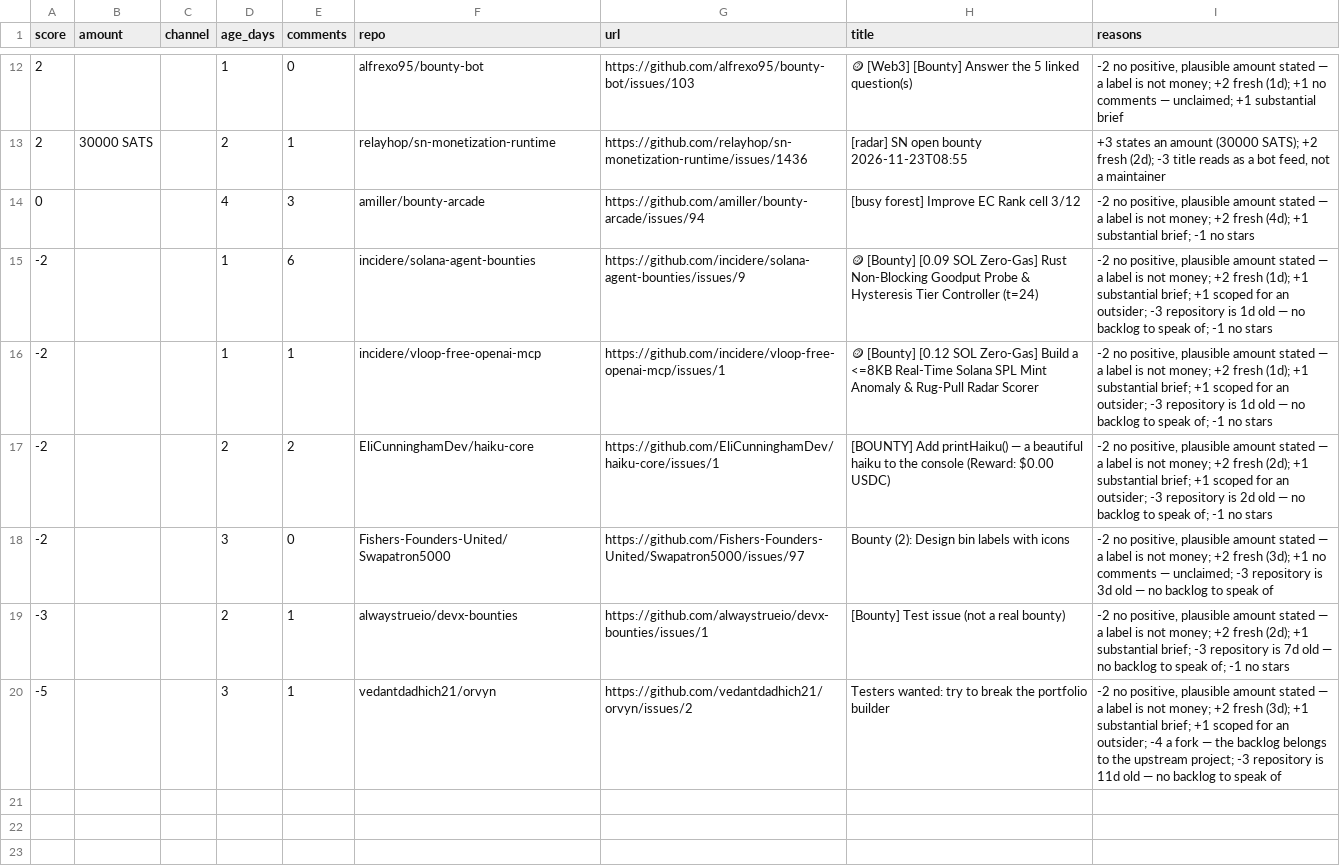
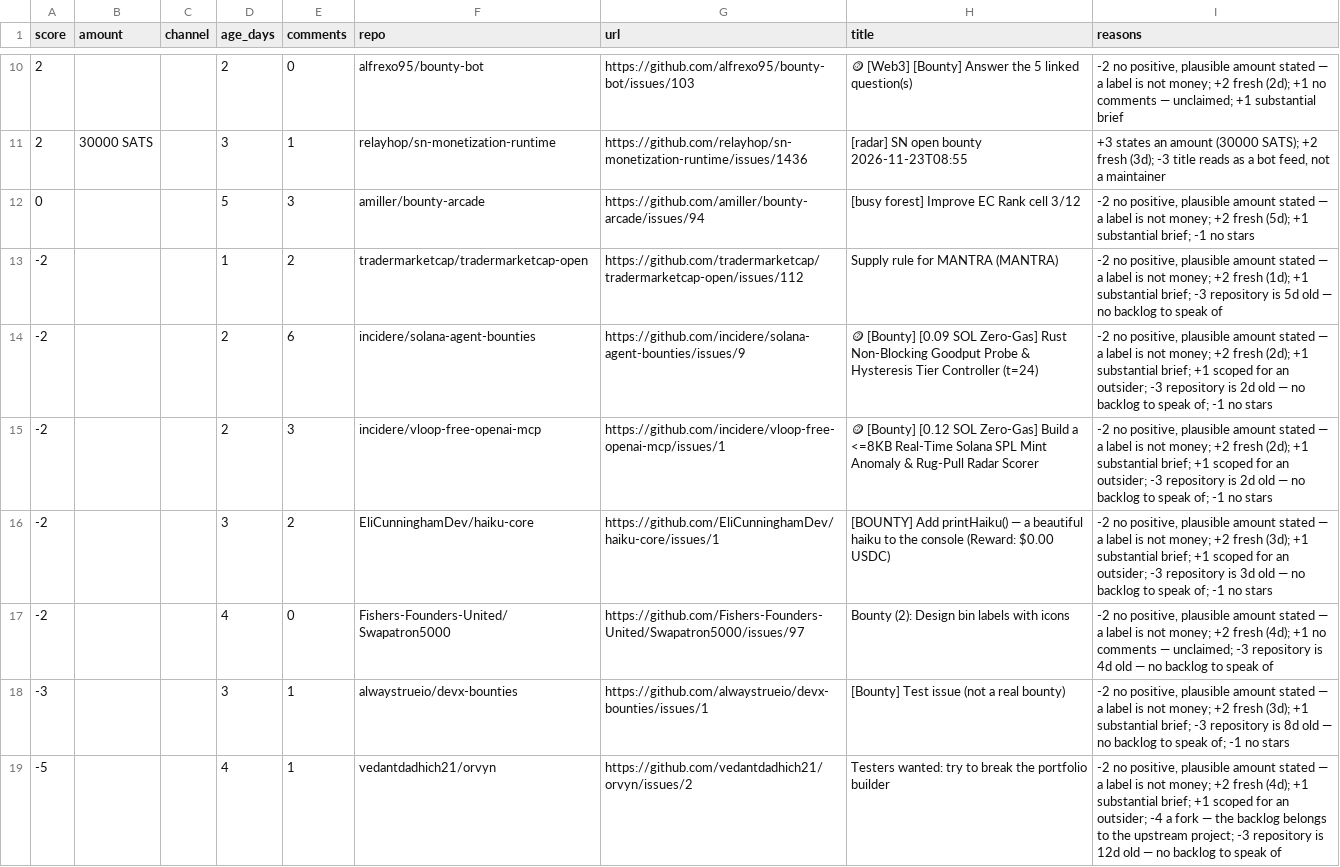
Before and after one commit to Kairose-master/handsel, a CSV file: data/demand-census/leads.csv, drawn as a sheet; only a part is shown, gaps mark what is left out; addresses are those after the commit; the diff covers the shown part only; the diff names each change by its address in the sheet, - before the commit and + after, or states it on an @@ line.

```diff
--- a/data/demand-census/leads.csv
+++ b/data/demand-census/leads.csv
-D10 (age_days): 1
+D10 (age_days): 2
-I10 (reasons): …+2 fresh (1d); +1 no…
+I10 (reasons): …+2 fresh (2d); +1 no…
-D11 (age_days): 2
+D11 (age_days): 3
-I11 (reasons): …+2 fresh (2d); -3 title…
+I11 (reasons): …+2 fresh (3d); -3 title…
-D12 (age_days): 4
+D12 (age_days): 5
-I12 (reasons): …+2 fresh (4d); +1 substantial…
+I12 (reasons): …+2 fresh (5d); +1 substantial…
+row 13: -2 |  |  | 1 | 2 | tradermarketcap/tradermarketcap-open | https://github.com/tradermarketcap/tradermarketcap-open/issues/112 | Supply rule for MANTRA (MANTRA) | -2 no positive, plausible amount stated — a label is not money; +2 fresh (1d); +1 substantial brief; -3 repository is 5d old — no backlog to speak of
-D14:D15 (age_days): 1
+D14:D15 (age_days): 2
-I14:I15 (reasons): …+2 fresh (1d); +1 substantial brief; +1 scoped for an outsider; -3 repository is 1d old —…
+I14:I15 (reasons): …+2 fresh (2d); +1 substantial brief; +1 scoped for an outsider; -3 repository is 2d old —…
-E15 (comments): 1
+E15 (comments): 3
-D16 (age_days): 2
+D16 (age_days): 3
-I16 (reasons): …+2 fresh (2d); +1 substantial brief; +1 scoped for an outsider; -3 repository is 2d old —…
+I16 (reasons): …+2 fresh (3d); +1 substantial brief; +1 scoped for an outsider; -3 repository is 3d old —…
-D17 (age_days): 3
+D17 (age_days): 4
-I17 (reasons): …+2 fresh (3d); +1 no comments — unclaimed; -3 repository is 3d old —…
+I17 (reasons): …+2 fresh (4d); +1 no comments — unclaimed; -3 repository is 4d old —…
-D18 (age_days): 2
+D18 (age_days): 3
-I18 (reasons): …+2 fresh (2d); +1 substantial brief; -3 repository is 7d old —…
+I18 (reasons): …+2 fresh (3d); +1 substantial brief; -3 repository is 8d old —…
-D19 (age_days): 3
+D19 (age_days): 4
-I19 (reasons): …+2 fresh (3d); +1 substantial brief; +1 scoped for an outsider; -4 a fork — the backlog belongs to the upstream project; -3 repository is 11d old —…
+I19 (reasons): …+2 fresh (4d); +1 substantial brief; +1 scoped for an outsider; -4 a fork — the backlog belongs to the upstream project; -3 repository is 12d old —…
```
Also changed, not shown: 2 removed rows and 31 edited cells elsewhere in this file.
